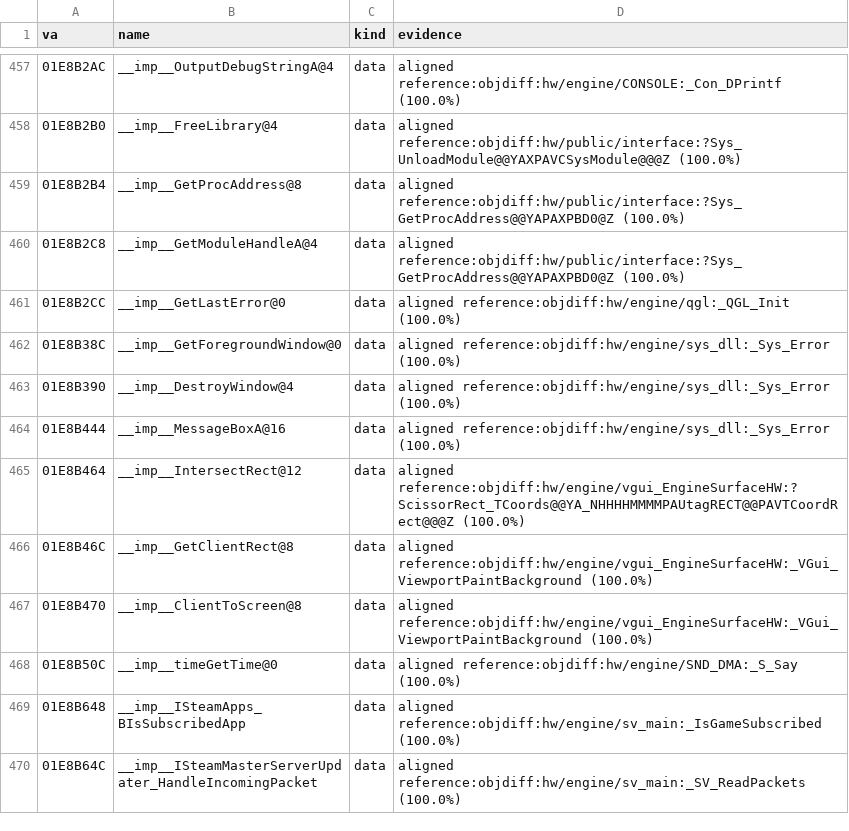
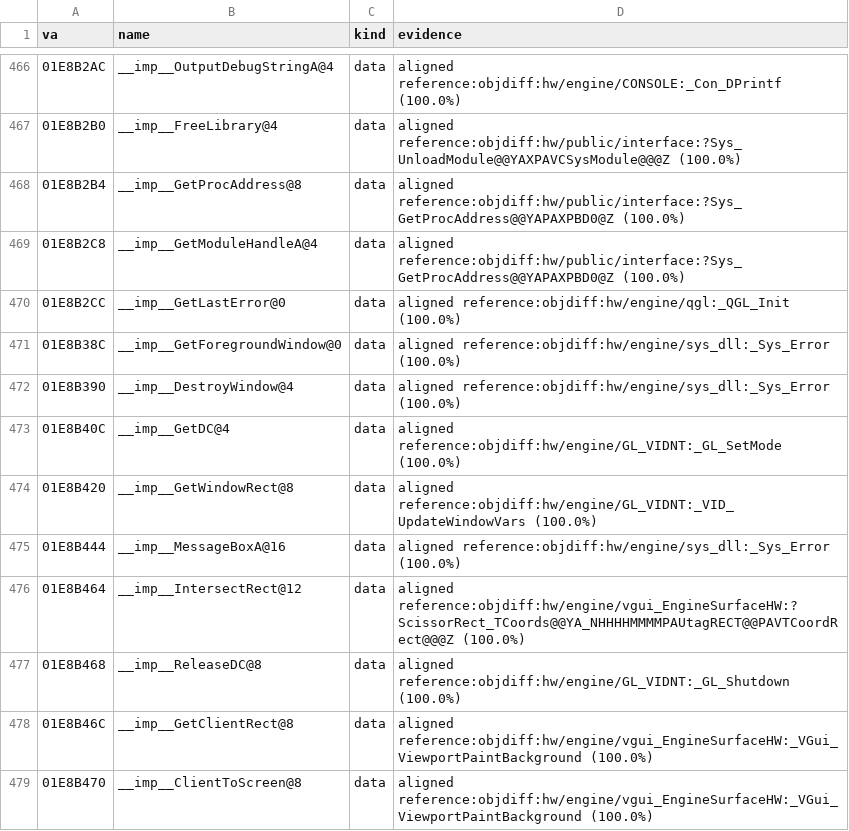
Before and after one commit to caixax/DeCoF, a CSV file: tools/symbols/hw_auto.csv, drawn as a sheet; only a part is shown, gaps mark what is left out; the shorter side is filled out with more unchanged rows; the diff covers the shown part only; the diff names each change by its address in the sheet, - before the commit and + after, or states it on an @@ line.

```diff
--- a/tools/symbols/hw_auto.csv
+++ b/tools/symbols/hw_auto.csv
+row 473: 01E8B40C | __imp__GetDC@4 | data | aligned reference:objdiff:hw/engine/GL_VIDNT:_GL_SetMode (100.0%)
+row 474: 01E8B420 | __imp__GetWindowRect@8 | data | aligned reference:objdiff:hw/engine/GL_VIDNT:_VID_UpdateWindowVars (100.0%)
+row 477: 01E8B468 | __imp__ReleaseDC@8 | data | aligned reference:objdiff:hw/engine/GL_VIDNT:_GL_Shutdown (100.0%)
```
Also changed, not shown: 24 added rows elsewhere in this file, tools/symbols/hw_manual.csv, 6 other files.
